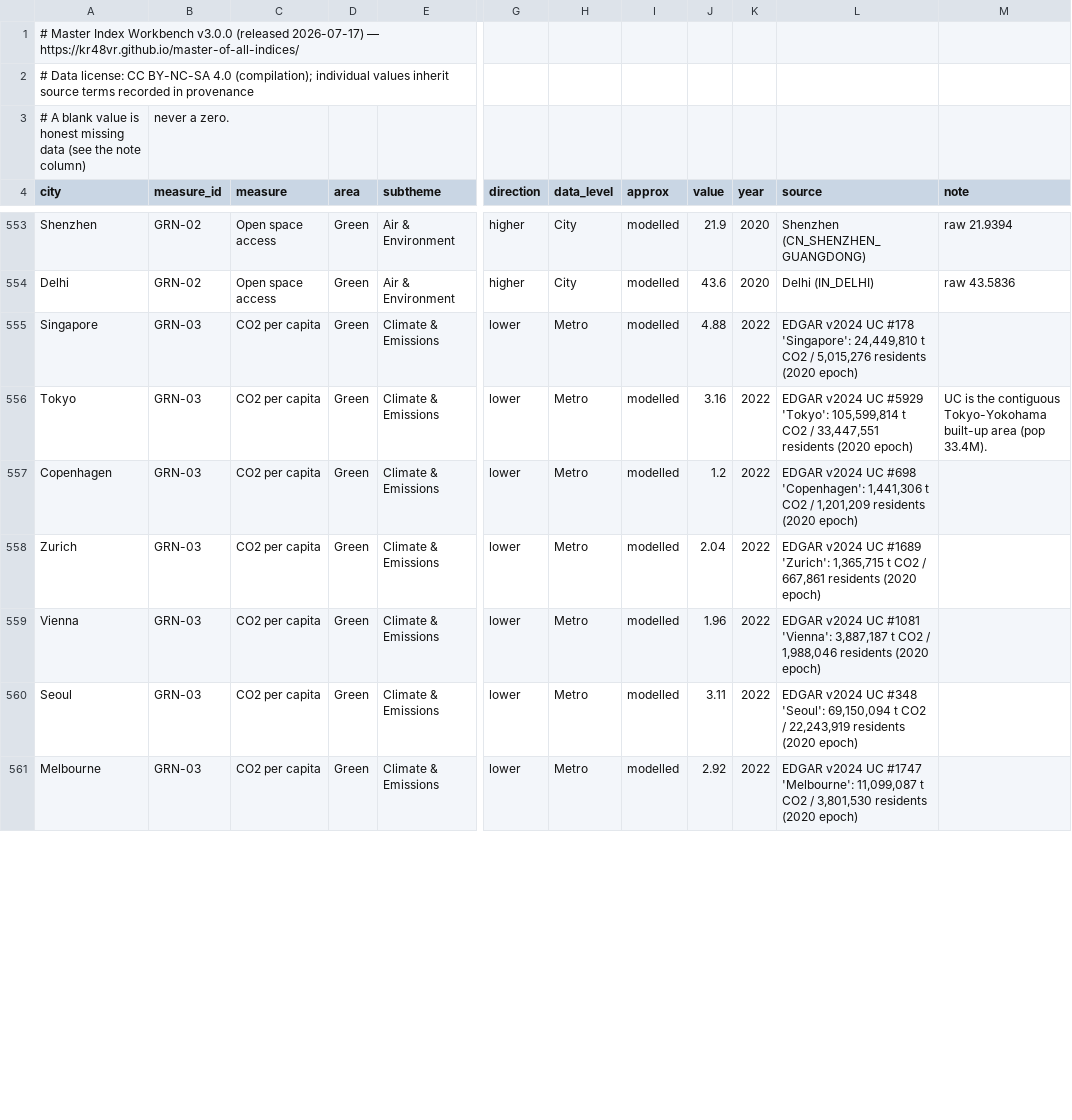
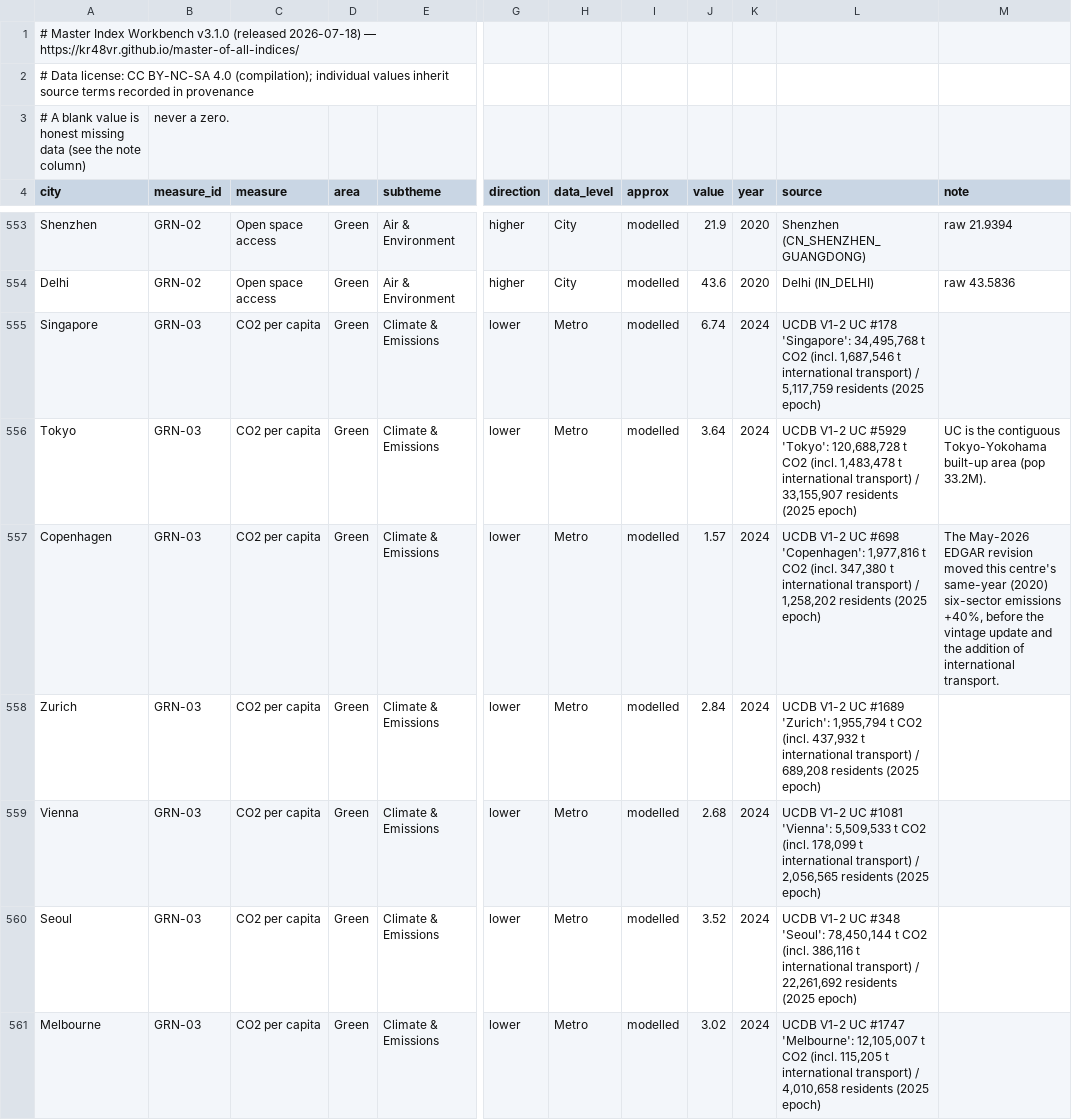
Before and after one commit to KR48VR/master-of-all-indices, a CSV file: dataset.csv, drawn as a sheet; only a part is shown, gaps mark what is left out; the diff covers the shown part only; the diff names each change by its address in the sheet, - before the commit and + after, or states it on an @@ line.

```diff
--- a/dataset.csv
+++ b/dataset.csv
-A1 (city): …Index Workbench v3.0.0 (released 2026-07-17) — https://kr48vr.github.io/master-of-all-indices/
+A1 (city): …Index Workbench v3.1.0 (released 2026-07-18) — https://kr48vr.github.io/master-of-all-indices/
-J555 (value): 4.88
+J555 (value): 6.74
-K555:K561 (year): 2022
+K555:K561 (year): 2024
-L555 (source): EDGAR v2024 UC #178 'Singapore': 24,449,810 t CO2 / 5,015,276 residents (2020 epoch)
+L555 (source): UCDB V1-2 UC #178 'Singapore': 34,495,768 t CO2 (incl. 1,687,546 t international transport) / 5,117,759 residents (2025 epoch)
-J556 (value): 3.16
+J556 (value): 3.64
-L556 (source): EDGAR v2024 UC #5929 'Tokyo': 105,599,814 t CO2 / 33,447,551 residents (2020 epoch)
+L556 (source): UCDB V1-2 UC #5929 'Tokyo': 120,688,728 t CO2 (incl. 1,483,478 t international transport) / 33,155,907 residents (2025 epoch)
-M556 (note): …area (pop 33.4M).
+M556 (note): …area (pop 33.2M).
-J557 (value): 1.2
+J557 (value): 1.57
-L557 (source): EDGAR v2024 UC #698 'Copenhagen': 1,441,306 t CO2 / 1,201,209 residents (2020 epoch)
+L557 (source): UCDB V1-2 UC #698 'Copenhagen': 1,977,816 t CO2 (incl. 347,380 t international transport) / 1,258,202 residents (2025 epoch)
-M557 (note): (empty)
+M557 (note): The May-2026 EDGAR revision moved this centre's same-year (2020) six-sector emissions +40%, before the vintage update and the addition of international transport.
-J558 (value): 2.04
+J558 (value): 2.84
-L558 (source): EDGAR v2024 UC #1689 'Zurich': 1,365,715 t CO2 / 667,861 residents (2020 epoch)
+L558 (source): UCDB V1-2 UC #1689 'Zurich': 1,955,794 t CO2 (incl. 437,932 t international transport) / 689,208 residents (2025 epoch)
-J559 (value): 1.96
+J559 (value): 2.68
-L559 (source): EDGAR v2024 UC #1081 'Vienna': 3,887,187 t CO2 / 1,988,046 residents (2020 epoch)
+L559 (source): UCDB V1-2 UC #1081 'Vienna': 5,509,533 t CO2 (incl. 178,099 t international transport) / 2,056,565 residents (2025 epoch)
-J560 (value): 3.11
+J560 (value): 3.52
-L560 (source): EDGAR v2024 UC #348 'Seoul': 69,150,094 t CO2 / 22,243,919 residents (2020 epoch)
+L560 (source): UCDB V1-2 UC #348 'Seoul': 78,450,144 t CO2 (incl. 386,116 t international transport) / 22,261,692 residents (2025 epoch)
-J561 (value): 2.92
+J561 (value): 3.02
-L561 (source): EDGAR v2024 UC #1747 'Melbourne': 11,099,087 t CO2 / 3,801,530 residents (2020 epoch)
+L561 (source): UCDB V1-2 UC #1747 'Melbourne': 12,105,007 t CO2 (incl. 115,205 t international transport) / 4,010,658 residents (2025 epoch)
```
Also changed, not shown: 161 edited cells elsewhere in this file, 7 other files.
